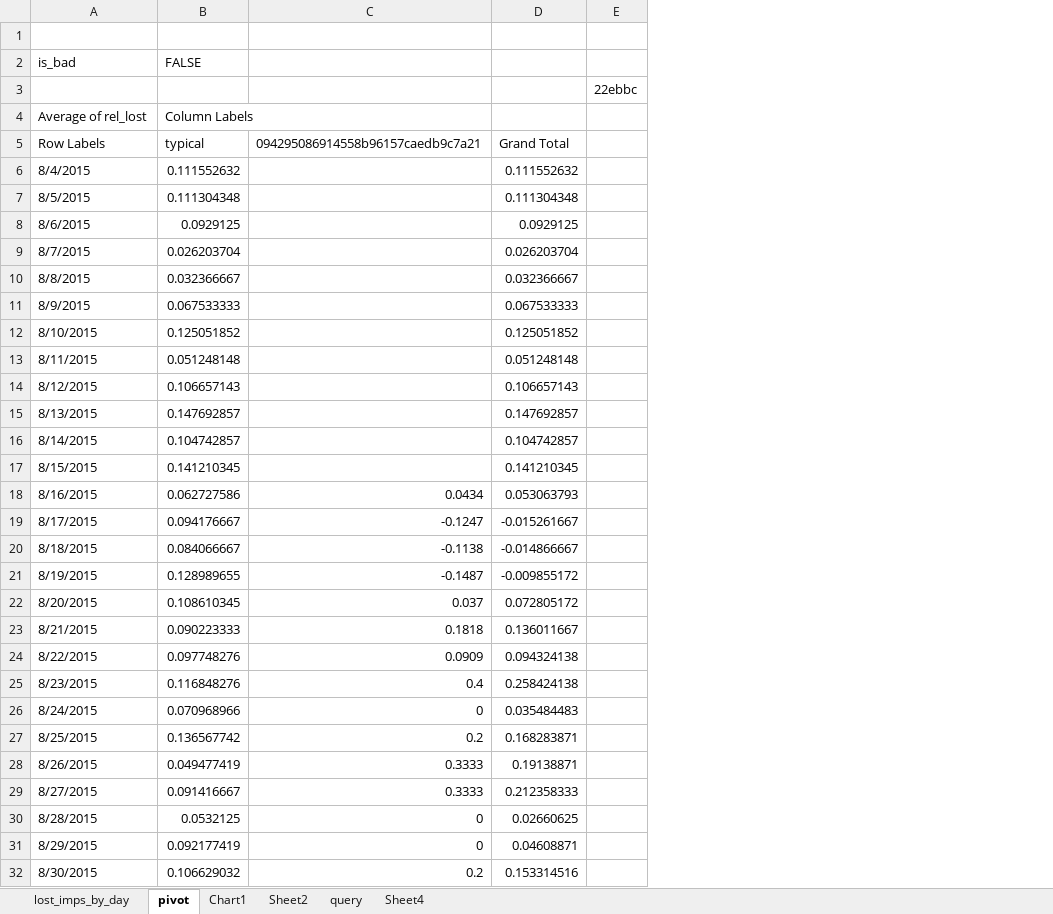
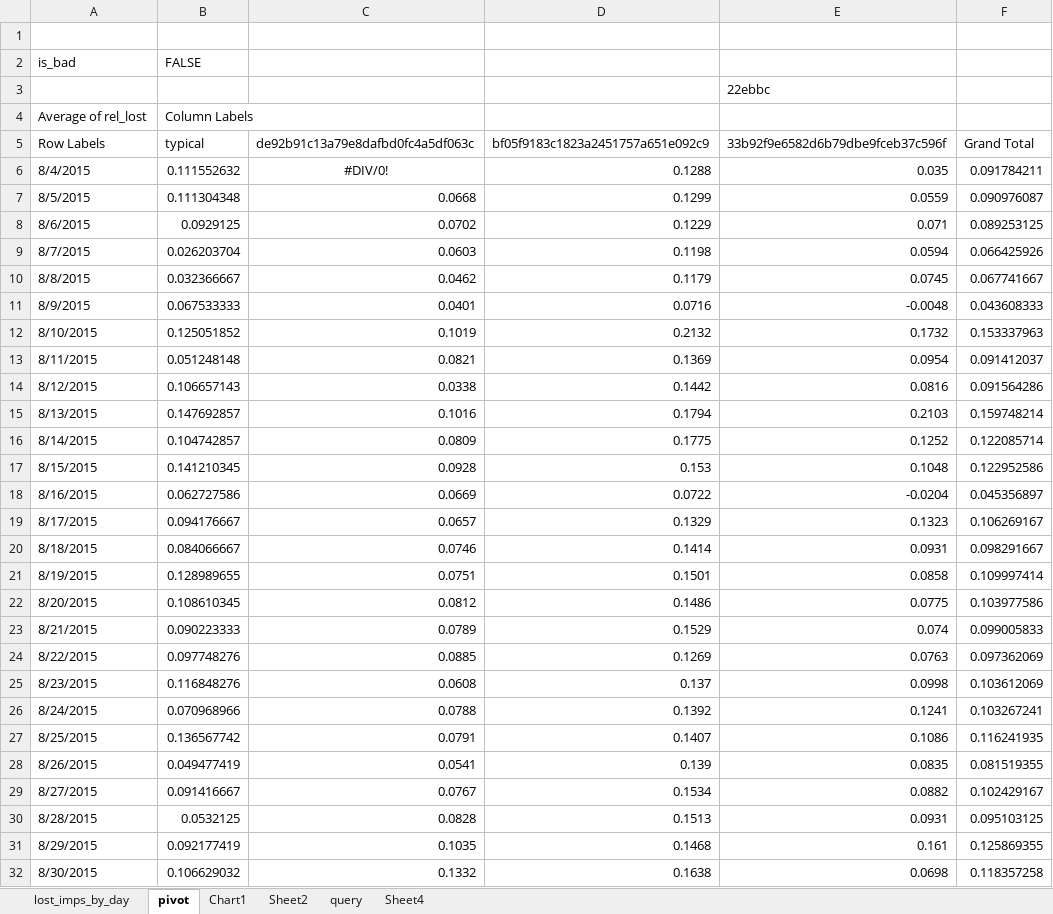
Before and after one commit to shahar-siegman/old_projects, an Excel workbook: LostImpressions/lost_imps_by_day.xlsx, sheet pivot, drawn as a sheet; only a part is shown; values as stored, in another font and other column widths than the file's, no borders; removed rows and columns are numbered as before the commit, all else as after; the diff covers the shown part only; the diff names each change by its address in the sheet, - before the commit and + after, or states it on an @@ line.

Commit message:
comparing using R predicted fill rate with and without lost impression prediction
Former-commit-id: 0cd4c9b5edd6c45a4b7cc4151e3babac03d15ea8

```diff
--- a/LostImpressions/lost_imps_by_day.xlsx (sheet pivot)
+++ b/LostImpressions/lost_imps_by_day.xlsx (sheet pivot)
-column C (094295086914558b96157caedb9c7a21), rows 18-32: 0.0434 | -0.1247 | -0.1138 | -0.1487 | 0.037 | 0.1818 | 0.0909 | 0.4 | 0 | 0.2 | 0.3333 | 0.3333 | 0 | 0 | 0.2
+column C (de92b91c13a79e8dafbd0fc4a5df063c), rows 6-32: #DIV/0! | 0.0668 | 0.0702 | 0.0603 | 0.0462 | 0.0401 | 0.1019 | 0.0821 | 0.0338 | 0.1016 | 0.0809 | 0.0928 | 0.0669 | 0.0657 | 0.0746 | 0.0751 | 0.0812 | 0.0789 | 0.0885 | 0.0608 | 0.0788 | 0.0791 | 0.0541 | 0.0767 | 0.0828 | 0.1035 | 0.1332
+column D (bf05f9183c1823a2451757a651e092c9), rows 6-32: 0.1288 | 0.1299 | 0.1229 | 0.1198 | 0.1179 | 0.0716 | 0.2132 | 0.1369 | 0.1442 | 0.1794 | 0.1775 | 0.153 | 0.0722 | 0.1329 | 0.1414 | 0.1501 | 0.1486 | 0.1529 | 0.1269 | 0.137 | 0.1392 | 0.1407 | 0.139 | 0.1534 | 0.1513 | 0.1468 | 0.1638
+column E (33b92f9e6582d6b79dbe9fceb37c596f), row 3: 22ebbc; rows 6-32: 0.035 | 0.0559 | 0.071 | 0.0594 | 0.0745 | -0.0048 | 0.1732 | 0.0954 | 0.0816 | 0.2103 | 0.1252 | 0.1048 | -0.0204 | 0.1323 | 0.0931 | 0.0858 | 0.0775 | 0.074 | 0.0763 | 0.0998 | 0.1241 | 0.1086 | 0.0835 | 0.0882 | 0.0931 | 0.161 | 0.0698
-column E, row 3: 22ebbc
-F6 (Grand Total): 0.111552632
+F6 (Grand Total): 0.091784211
-F7 (Grand Total): 0.111304348
+F7 (Grand Total): 0.090976087
-F8 (Grand Total): 0.0929125
+F8 (Grand Total): 0.089253125
-F9 (Grand Total): 0.026203704
+F9 (Grand Total): 0.066425926
-F10 (Grand Total): 0.032366667
+F10 (Grand Total): 0.067741667
-F11 (Grand Total): 0.067533333
+F11 (Grand Total): 0.043608333
-F12 (Grand Total): 0.125051852
+F12 (Grand Total): 0.153337963
-F13 (Grand Total): 0.051248148
+F13 (Grand Total): 0.091412037
-F14 (Grand Total): 0.106657143
+F14 (Grand Total): 0.091564286
-F15 (Grand Total): 0.147692857
+F15 (Grand Total): 0.159748214
-F16 (Grand Total): 0.104742857
+F16 (Grand Total): 0.122085714
-F17 (Grand Total): 0.141210345
+F17 (Grand Total): 0.122952586
-F18 (Grand Total): 0.053063793
+F18 (Grand Total): 0.045356897
-F19 (Grand Total): -0.015261667
+F19 (Grand Total): 0.106269167
-F20 (Grand Total): -0.014866667
+F20 (Grand Total): 0.098291667
-F21 (Grand Total): -0.009855172
+F21 (Grand Total): 0.109997414
-F22 (Grand Total): 0.072805172
+F22 (Grand Total): 0.103977586
-F23 (Grand Total): 0.136011667
+F23 (Grand Total): 0.099005833
-F24 (Grand Total): 0.094324138
+F24 (Grand Total): 0.097362069
-F25 (Grand Total): 0.258424138
+F25 (Grand Total): 0.103612069
-F26 (Grand Total): 0.035484483
+F26 (Grand Total): 0.103267241
-F27 (Grand Total): 0.168283871
+F27 (Grand Total): 0.116241935
-F28 (Grand Total): 0.19138871
+F28 (Grand Total): 0.081519355
-F29 (Grand Total): 0.212358333
+F29 (Grand Total): 0.102429167
-F30 (Grand Total): 0.02660625
+F30 (Grand Total): 0.095103125
-F31 (Grand Total): 0.04608871
+F31 (Grand Total): 0.125869355
-F32 (Grand Total): 0.153314516
+F32 (Grand Total): 0.118357258
```
Also changed, not shown: 42 edited cells elsewhere in this sheet, charts or pictures, 5 other files.
